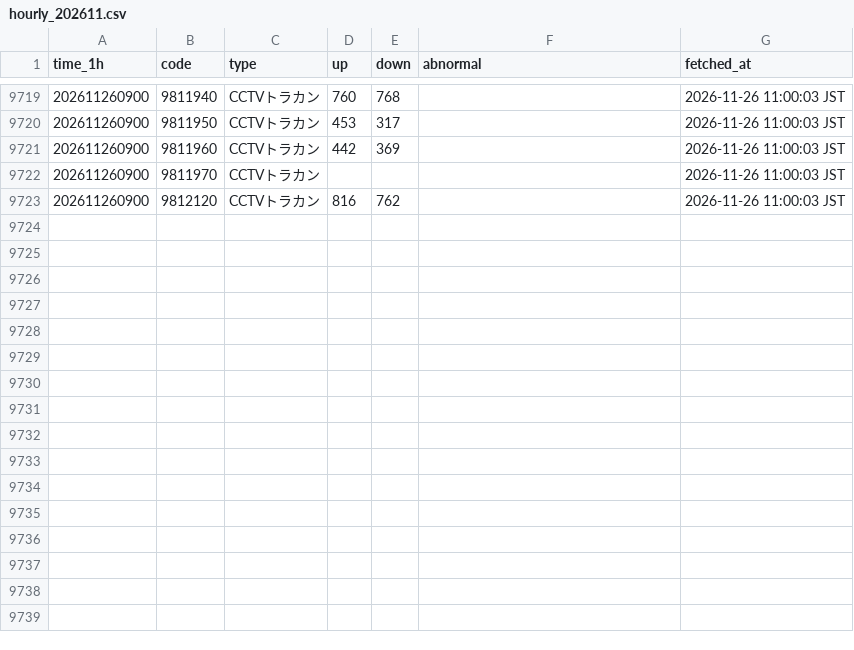
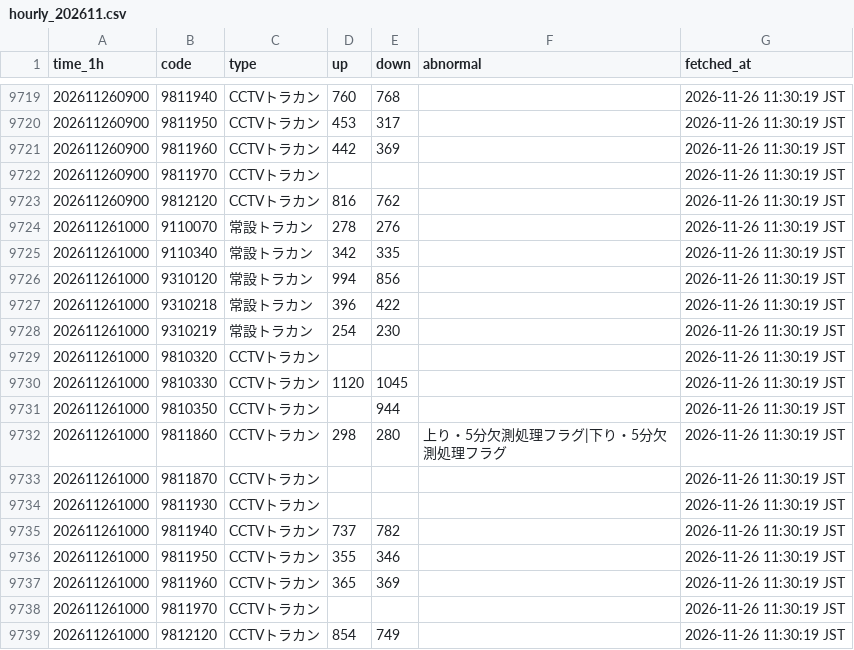
Before and after one commit to morimite2001/kagoshima-traffic-twin2026, a CSV file: history/hourly_202611.csv, drawn as a sheet; only a part is shown, gaps mark what is left out; the diff covers the shown part only.

```diff
--- a/history/hourly_202611.csv
+++ b/history/hourly_202611.csv
@@ -9719,5 +9719,21 @@
-202611260900,9811940,CCTVトラカン,760,768,,2026-11-26 11:00:03 JST
-202611260900,9811950,CCTVトラカン,453,317,,2026-11-26 11:00:03 JST
-202611260900,9811960,CCTVトラカン,442,369,,2026-11-26 11:00:03 JST
-202611260900,9811970,CCTVトラカン,,,,2026-11-26 11:00:03 JST
-202611260900,9812120,CCTVトラカン,816,762,,2026-11-26 11:00:03 JST
+202611260900,9811940,CCTVトラカン,760,768,,2026-11-26 11:30:19 JST
+202611260900,9811950,CCTVトラカン,453,317,,2026-11-26 11:30:19 JST
+202611260900,9811960,CCTVトラカン,442,369,,2026-11-26 11:30:19 JST
+202611260900,9811970,CCTVトラカン,,,,2026-11-26 11:30:19 JST
+202611260900,9812120,CCTVトラカン,816,762,,2026-11-26 11:30:19 JST
+202611261000,9110070,常設トラカン,278,276,,2026-11-26 11:30:19 JST
+202611261000,9110340,常設トラカン,342,335,,2026-11-26 11:30:19 JST
+202611261000,9310120,常設トラカン,994,856,,2026-11-26 11:30:19 JST
+202611261000,9310218,常設トラカン,396,422,,2026-11-26 11:30:19 JST
+202611261000,9310219,常設トラカン,254,230,,2026-11-26 11:30:19 JST
+202611261000,9810320,CCTVトラカン,,,,2026-11-26 11:30:19 JST
+202611261000,9810330,CCTVトラカン,1120,1045,,2026-11-26 11:30:19 JST
+202611261000,9810350,CCTVトラカン,,944,,2026-11-26 11:30:19 JST
+202611261000,9811860,CCTVトラカン,298,280,上り・5分欠測処理フラグ|下り・5分欠測処理フラグ,2026-11-26 11:30:19 JST
+202611261000,9811870,CCTVトラカン,,,,2026-11-26 11:30:19 JST
+202611261000,9811930,CCTVトラカン,,,,2026-11-26 11:30:19 JST
+202611261000,9811940,CCTVトラカン,737,782,,2026-11-26 11:30:19 JST
+202611261000,9811950,CCTVトラカン,355,346,,2026-11-26 11:30:19 JST
+202611261000,9811960,CCTVトラカン,365,369,,2026-11-26 11:30:19 JST
+202611261000,9811970,CCTVトラカン,,,,2026-11-26 11:30:19 JST
+202611261000,9812120,CCTVトラカン,854,749,,2026-11-26 11:30:19 JST
```
Also changed, not shown: 27 edited cells elsewhere in this file, 4 other files.
